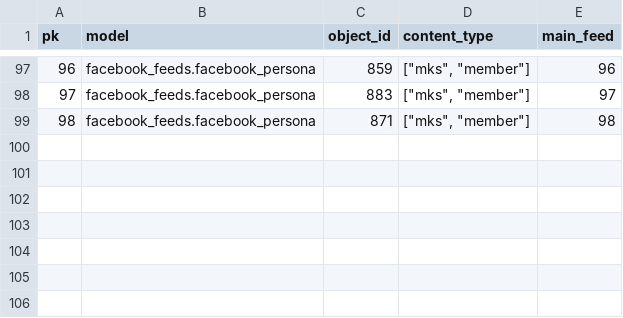
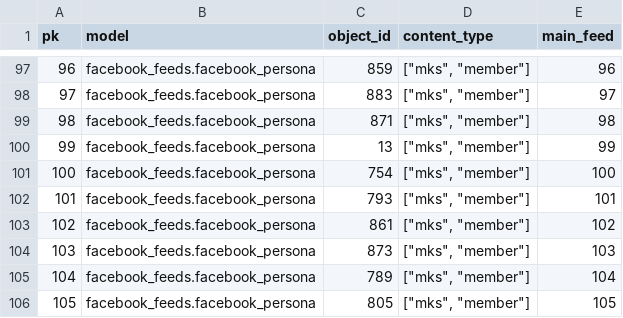
Before and after one commit to yotammanor/kikar-hamedina, a CSV file: data/facebook_feeds/data_from_json_facebook_feeds.facebook_persona.csv, drawn as a sheet; only a part is shown, gaps mark what is left out; the diff names each change by its address in the sheet, - before the commit and + after, or states it on an @@ line.

Commit message:
yotam:
- add for facebook_status field is_comment, logic for deciding whether True or False
- add update command for setting is_comment field

- update  data_fixture_facebook_feeds with new feeds

```diff
--- a/data/facebook_feeds/data_from_json_facebook_feeds.facebook_persona.csv
+++ b/data/facebook_feeds/data_from_json_facebook_feeds.facebook_persona.csv
+row 100: 99 | facebook_feeds.facebook_persona | 13 | ["mks", "member"] | 99
+row 101: 100 | facebook_feeds.facebook_persona | 754 | ["mks", "member"] | 100
+row 102: 101 | facebook_feeds.facebook_persona | 793 | ["mks", "member"] | 101
+row 103: 102 | facebook_feeds.facebook_persona | 861 | ["mks", "member"] | 102
+row 104: 103 | facebook_feeds.facebook_persona | 873 | ["mks", "member"] | 103
+row 105: 104 | facebook_feeds.facebook_persona | 789 | ["mks", "member"] | 104
+row 106: 105 | facebook_feeds.facebook_persona | 805 | ["mks", "member"] | 105
```
Also changed, not shown: data/facebook_feeds/data_from_json_facebook_feeds.facebook_feed.csv, 13 other files.
